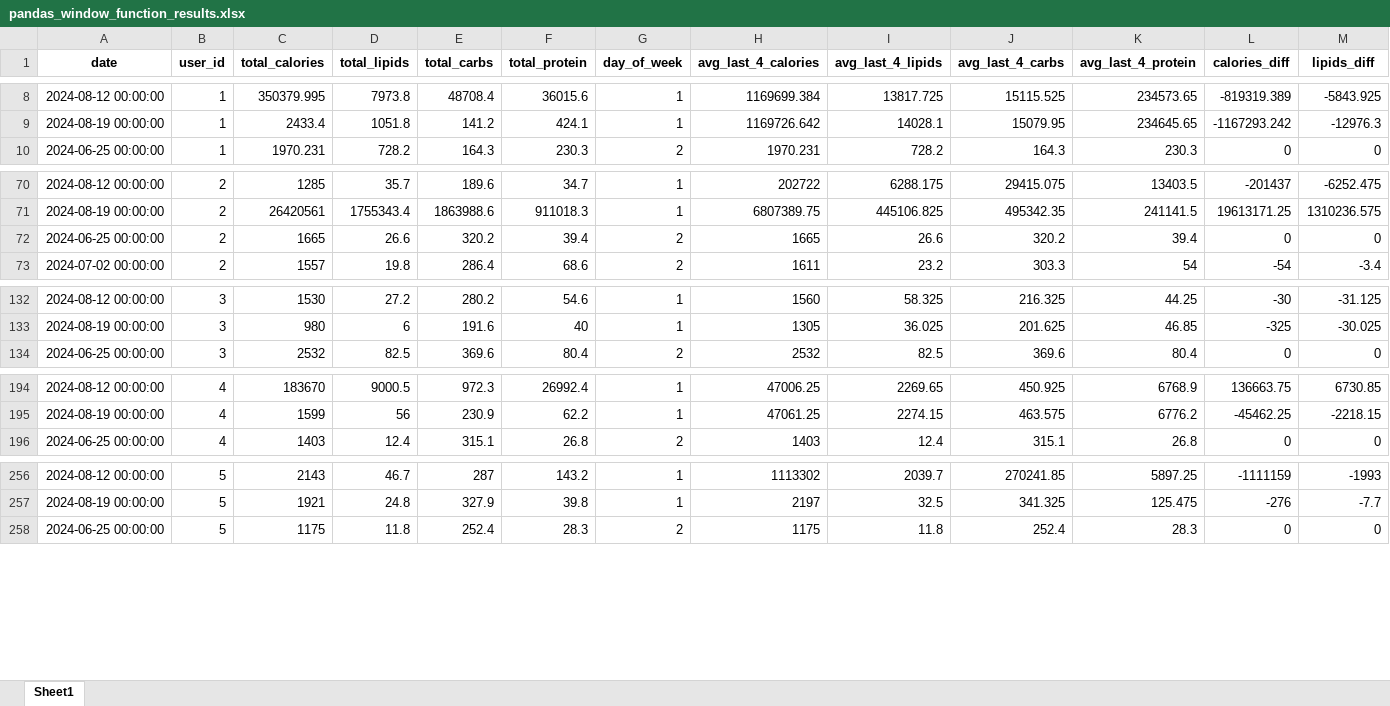
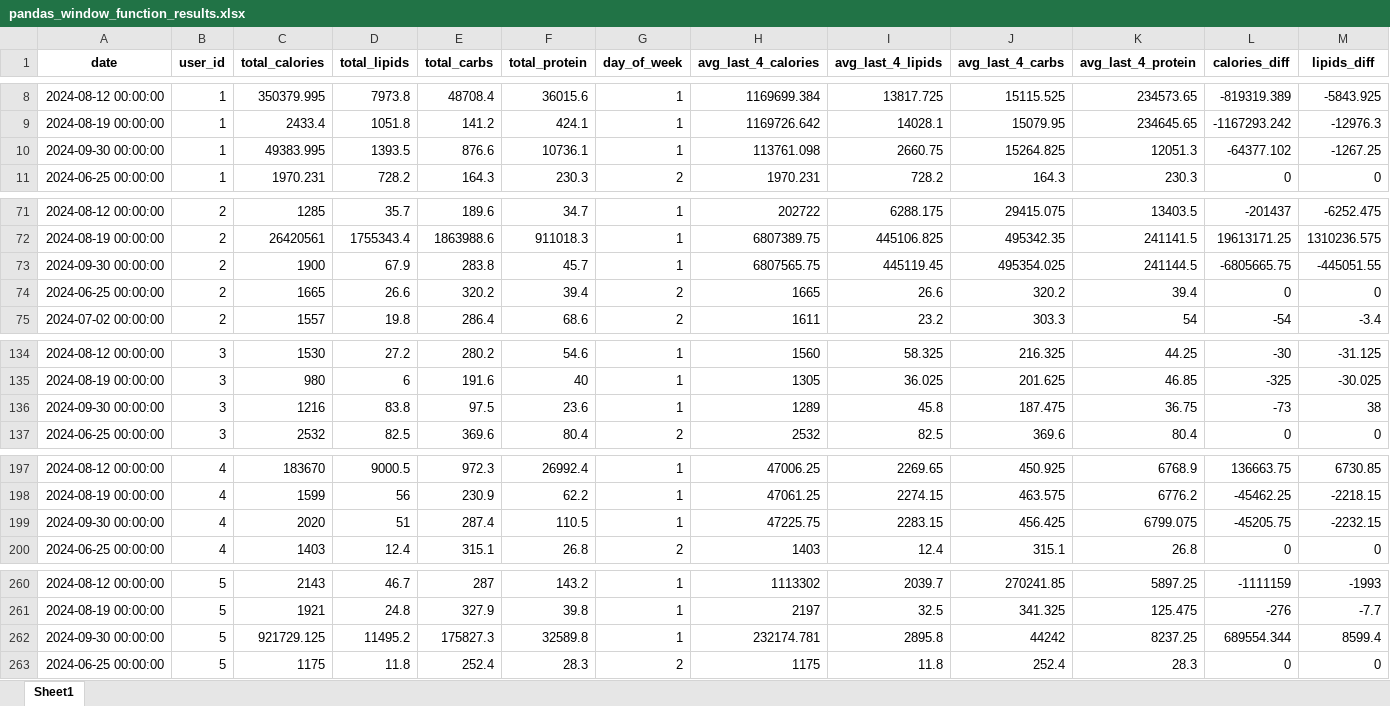
Before and after one commit to YGueguen16u/food-tracking-DE-ML-project, an Excel workbook: data_engineering/Transform_data/data/pandas_window_function_results.xlsx, sheet Sheet1, drawn as a sheet; only a part is shown, gaps mark what is left out; values as stored, in another font and other column widths than the file's, no borders; rows hold the shown columns only; the diff covers the shown part only; the diff names each change by its address in the sheet, - before the commit and + after, or states it on an @@ line.

```diff
--- a/data_engineering/Transform_data/data/pandas_window_function_results.xlsx (sheet Sheet1)
+++ b/data_engineering/Transform_data/data/pandas_window_function_results.xlsx (sheet Sheet1)
+row 10: 2024-09-30 00:00:00 | 1 | 49383.995 | 1393.5 | 876.6 | 10736.1 | 1 | 113761.098 | 2660.75 | 15264.825 | 12051.3 | -64377.102 | -1267.25
+row 73: 2024-09-30 00:00:00 | 2 | 1900 | 67.9 | 283.8 | 45.7 | 1 | 6807565.75 | 445119.45 | 495354.025 | 241144.5 | -6805665.75 | -445051.55
+row 136: 2024-09-30 00:00:00 | 3 | 1216 | 83.8 | 97.5 | 23.6 | 1 | 1289 | 45.8 | 187.475 | 36.75 | -73 | 38
+row 199: 2024-09-30 00:00:00 | 4 | 2020 | 51 | 287.4 | 110.5 | 1 | 47225.75 | 2283.15 | 456.425 | 6799.075 | -45205.75 | -2232.15
+row 262: 2024-09-30 00:00:00 | 5 | 921729.125 | 11495.2 | 175827.3 | 32589.8 | 1 | 232174.781 | 2895.8 | 44242 | 8237.25 | 689554.344 | 8599.4
```
Also changed, not shown: 14 added rows elsewhere in this sheet, data_engineering/Transform_data/data/duckdb_aggregation_results.xlsx, data_engineering/Transform_data/data/duckdb_window_function_results.xlsx, 8 other files.
